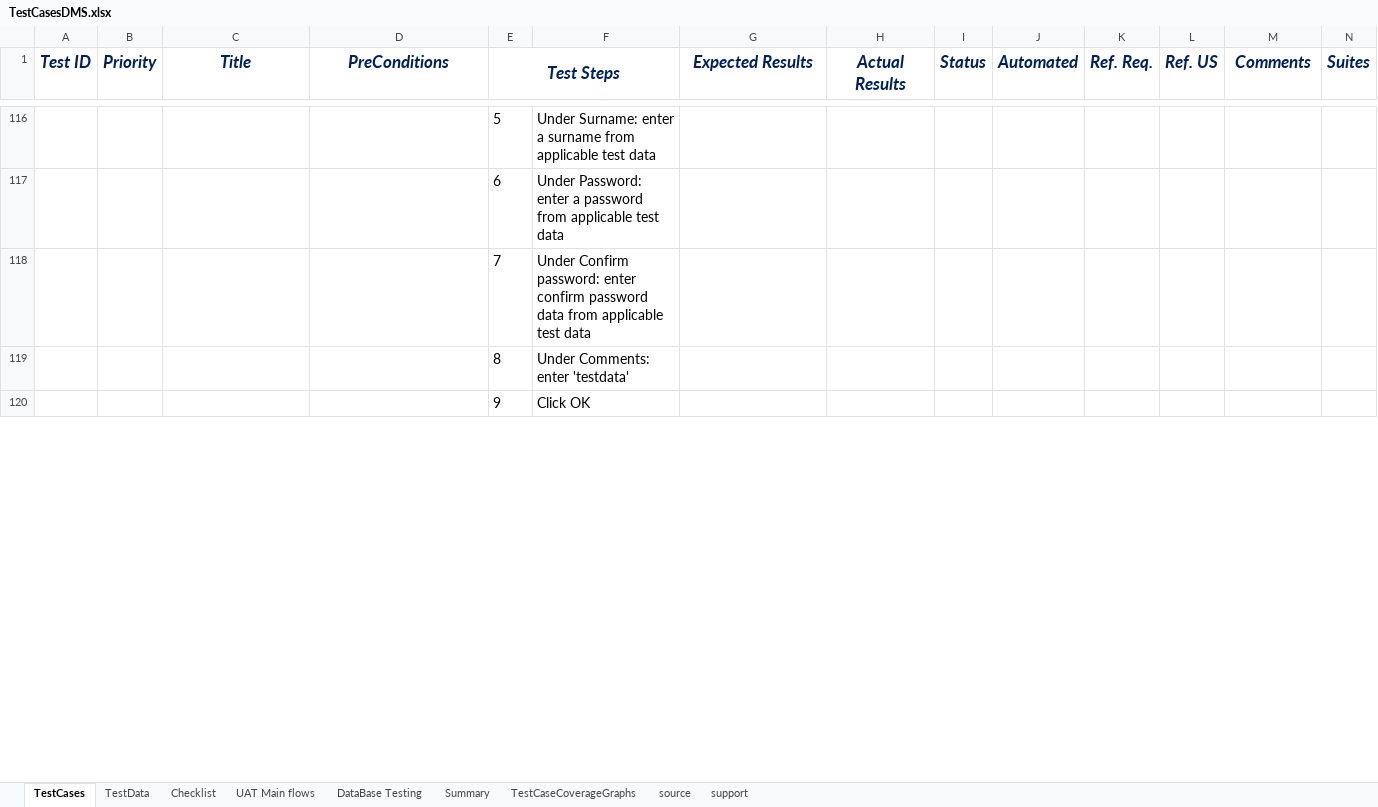
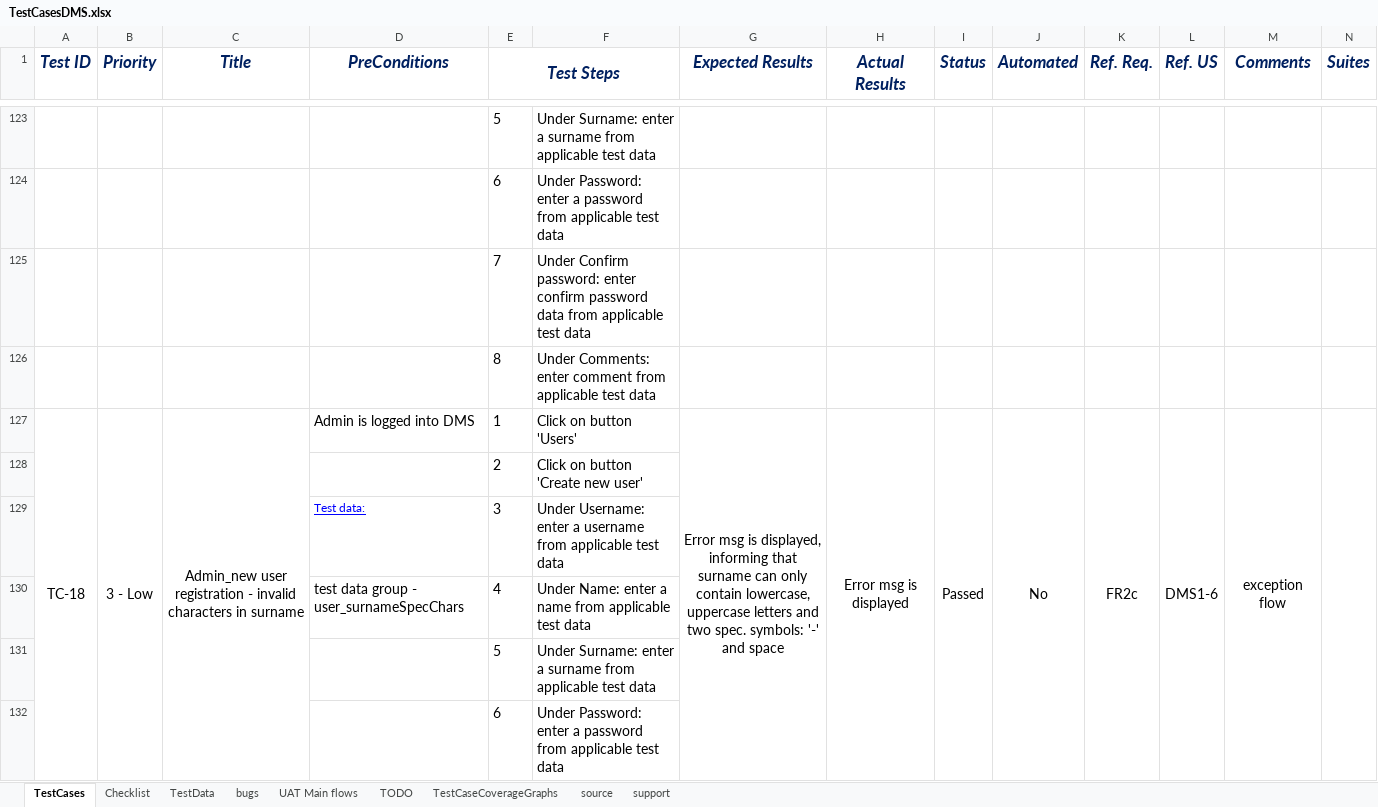
Before and after one commit to JustasMarkauskas/Document-Management-System, an Excel workbook: test_documents/Test_cases/TestCasesDMS.xlsx, sheet TestCases, drawn as a sheet; only a part is shown, gaps mark what is left out; values as stored, in another font and other column widths than the file's, no borders; charts and pictures and conditional formats not drawn; removed rows and columns are numbered as before the commit, all else as after; the diff covers the shown part only; the diff names each change by its address in the sheet, - before the commit and + after, or states it on an @@ line.

```diff
--- a/test_documents/Test_cases/TestCasesDMS.xlsx (sheet TestCases)
+++ b/test_documents/Test_cases/TestCasesDMS.xlsx (sheet TestCases)
-sheet tab: Summary
+sheet tab: TODO
-sheet tab: DataBase Testing
+sheet tab: bugs
@@ sheet tab order changed: TestCases | Checklist | TestData | bugs | UAT Main flows | TODO | TestCaseCoverageGraphs | source | support @@
-F126: Under Comments: enter 'testdata'
+F126: Under Comments: enter comment from applicable test data
-row 120:  |  |  |  | 9 | Click OK
+row 127: TC-18 | 3 - Low | Admin_new user registration - invalid characters in surname | Admin is logged into DMS | 1 | Click on button 'Users' | Error msg is displayed, informing that surname can only contain lowercase, uppercase letters and two spec. symbols: '-' and space | Error msg is displayed | Passed | No | FR2c | DMS1-6 | exception flow
+row 128:  |  |  |  | 2 | Click on button 'Create new user'
+row 129:  |  |  | Test data: | 3 | Under Username: enter a username from applicable test data
+row 130:  |  |  | test data group - user_surnameSpecChars | 4 | Under Name: enter a name from applicable test data
+row 131:  |  |  |  | 5 | Under Surname: enter a surname from applicable test data
+row 132:  |  |  |  | 6 | Under Password: enter a password from applicable test data
```
Also changed, not shown: 82 added rows, 15 removed rows, 102 edited cells and cell formats elsewhere in this sheet, sheet source, sheet TestData, sheet Checklist, sheet TestCaseCoverageGraphs, sheet TODO, sheet UAT Main flows, formulas that keep their value, charts or pictures, 1 other file.
